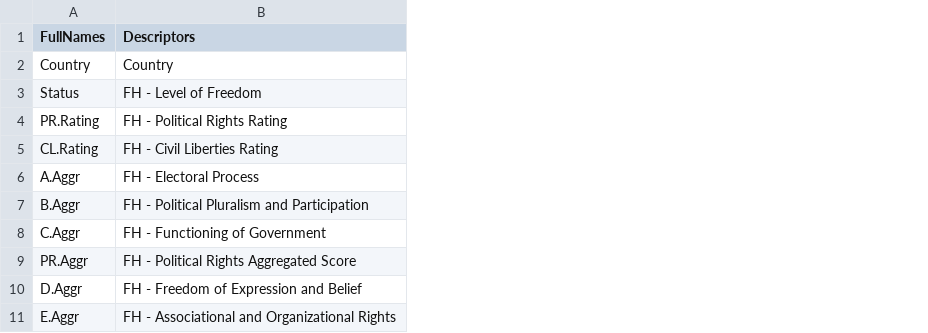
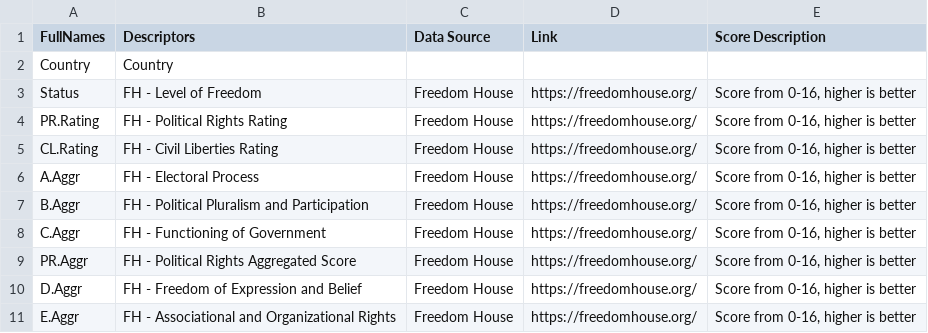
Before and after one commit to nsteins/freedom-house-vis, a CSV file: data/FH_Col_Names_Desc.csv, drawn as a sheet; only a part is shown; the diff names each change by its address in the sheet, - before the commit and + after, or states it on an @@ line.

Commit message:
added description box

```diff
--- a/data/FH_Col_Names_Desc.csv
+++ b/data/FH_Col_Names_Desc.csv
+column C (Data Source), rows 3-11: all Freedom House
+column D (Link), rows 3-11: all https://freedomhouse.org/
+column E (Score Description), rows 3-11: all Score from 0-16, higher is better
```
Also changed, not shown: 1 other file.
